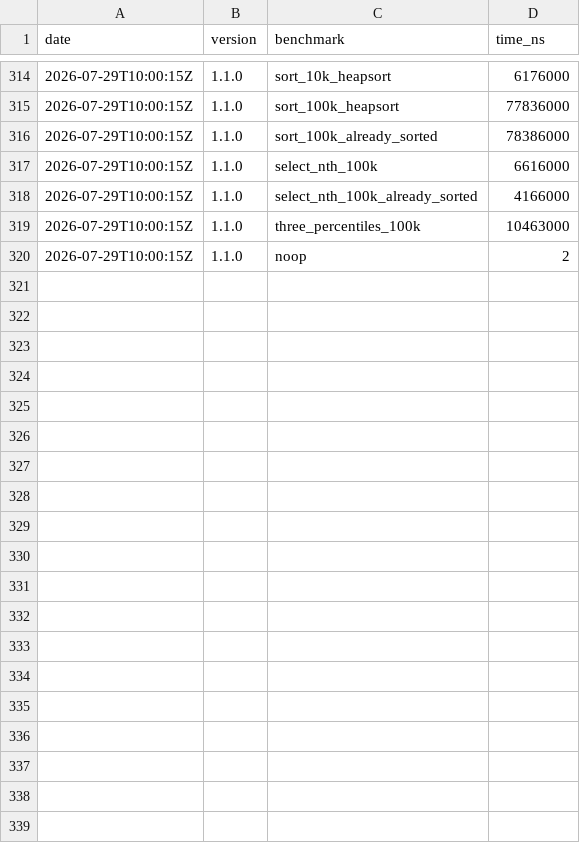
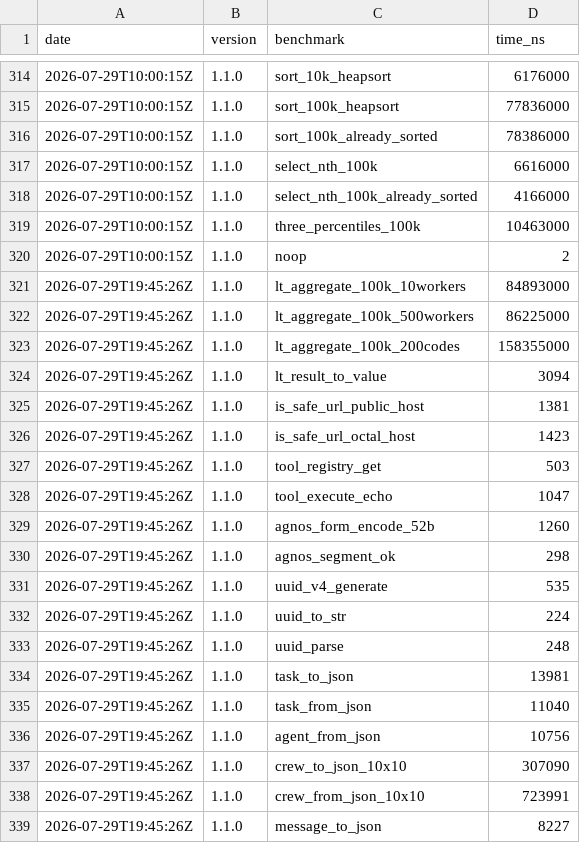
Before and after one commit to MacCracken/agnosai, a CSV file: bench-history.csv, drawn as a sheet; only a part is shown, gaps mark what is left out; the diff covers the shown part only.

```diff
--- a/bench-history.csv
+++ b/bench-history.csv
@@ -320 +320,20 @@ date,version,benchmark,time_ns
 2026-07-29T10:00:15Z,1.1.0,noop,2
+2026-07-29T19:45:26Z,1.1.0,lt_aggregate_100k_10workers,84893000
+2026-07-29T19:45:26Z,1.1.0,lt_aggregate_100k_500workers,86225000
+2026-07-29T19:45:26Z,1.1.0,lt_aggregate_100k_200codes,158355000
+2026-07-29T19:45:26Z,1.1.0,lt_result_to_value,3094
+2026-07-29T19:45:26Z,1.1.0,is_safe_url_public_host,1381
+2026-07-29T19:45:26Z,1.1.0,is_safe_url_octal_host,1423
+2026-07-29T19:45:26Z,1.1.0,tool_registry_get,503
+2026-07-29T19:45:26Z,1.1.0,tool_execute_echo,1047
+2026-07-29T19:45:26Z,1.1.0,agnos_form_encode_52b,1260
+2026-07-29T19:45:26Z,1.1.0,agnos_segment_ok,298
+2026-07-29T19:45:26Z,1.1.0,uuid_v4_generate,535
+2026-07-29T19:45:26Z,1.1.0,uuid_to_str,224
+2026-07-29T19:45:26Z,1.1.0,uuid_parse,248
+2026-07-29T19:45:26Z,1.1.0,task_to_json,13981
+2026-07-29T19:45:26Z,1.1.0,task_from_json,11040
+2026-07-29T19:45:26Z,1.1.0,agent_from_json,10756
+2026-07-29T19:45:26Z,1.1.0,crew_to_json_10x10,307090
+2026-07-29T19:45:26Z,1.1.0,crew_from_json_10x10,723991
+2026-07-29T19:45:26Z,1.1.0,message_to_json,8227
```
Also changed, not shown: 18 added rows elsewhere in this file, 6 other files.
